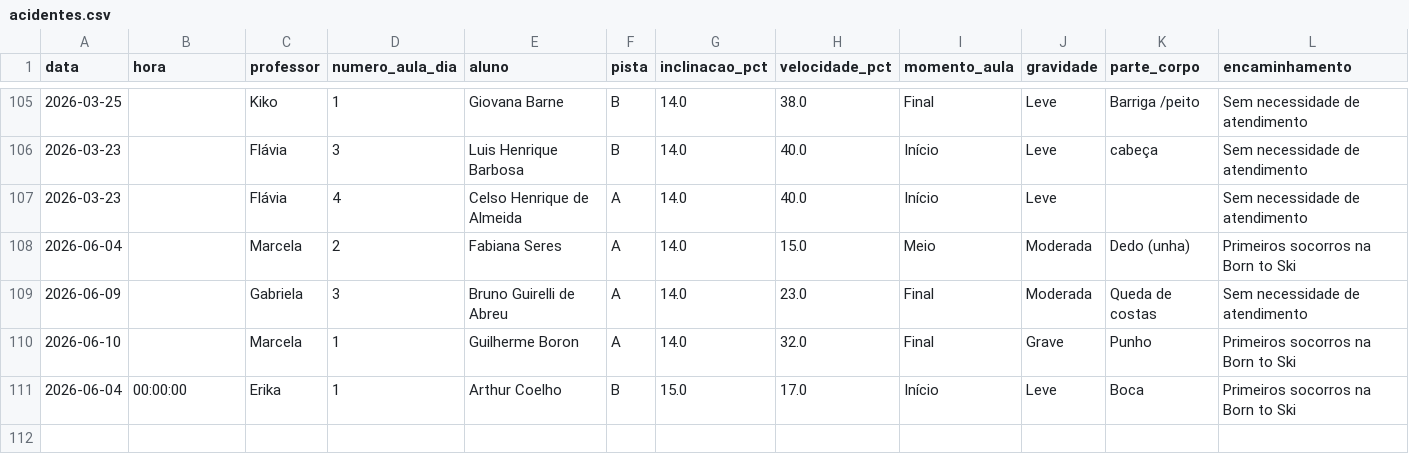
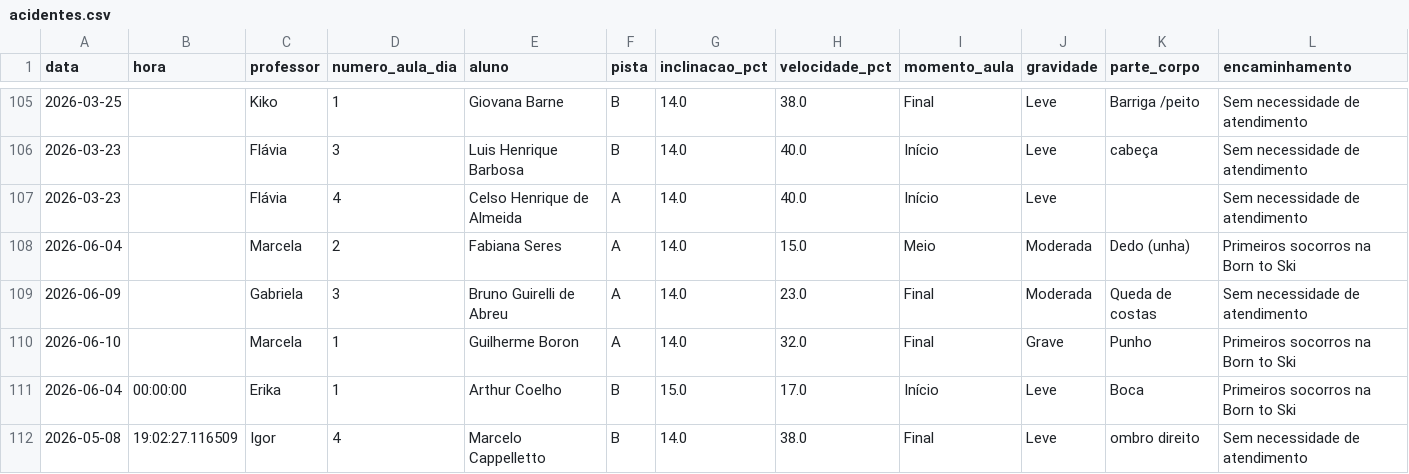
Before and after one commit to jpparizotto/Born---Dashboard, a CSV file: backups/acidentes.csv, drawn as a sheet; only a part is shown, gaps mark what is left out; rows hold the shown columns only; the diff names each change by its address in the sheet, - before the commit and + after, or states it on an @@ line.

Commit message:
Snapshot automático do arquivo de acidentes.csv

```diff
--- a/backups/acidentes.csv
+++ b/backups/acidentes.csv
+row 112: 2026-05-08 | 19:02:27.116509 | Igor | 4 | Marcelo Cappelletto | B | 14.0 | 38.0 | Final | Leve | ombro direito | Sem necessidade de atendimento
```
